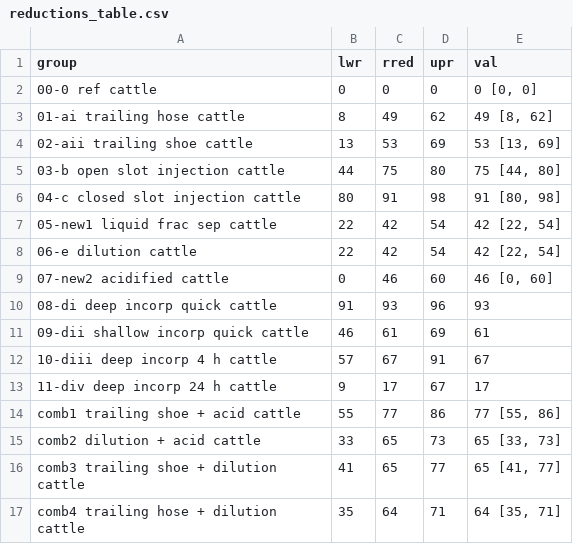
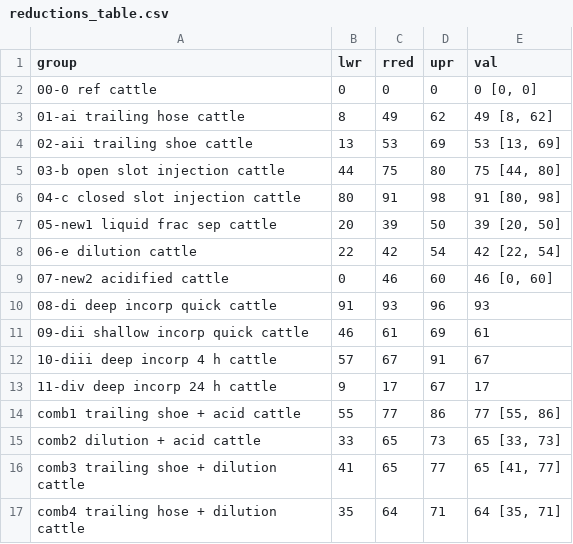
Before and after one commit to AU-BCE-EE/GD-NH3, a CSV file: chapter_7/reductions-ALFAM2/output/reductions_table.csv, drawn as a sheet.

```diff
--- a/chapter_7/reductions-ALFAM2/output/reductions_table.csv
+++ b/chapter_7/reductions-ALFAM2/output/reductions_table.csv
@@ -6,3 +6,3 @@ group,lwr,rred,upr,val
 04-c closed slot injection cattle,80,91,98,"91 [80, 98]"
-05-new1 liquid frac sep cattle,22,42,54,"42 [22, 54]"
+05-new1 liquid frac sep cattle,20,39,50,"39 [20, 50]"
 06-e dilution cattle,22,42,54,"42 [22, 54]"
```
Also changed, not shown: chapter_7/reductions-ALFAM2/inputs/inputs.csv, chapter_7/reductions-ALFAM2/output/predictions.csv, 5 other files.
